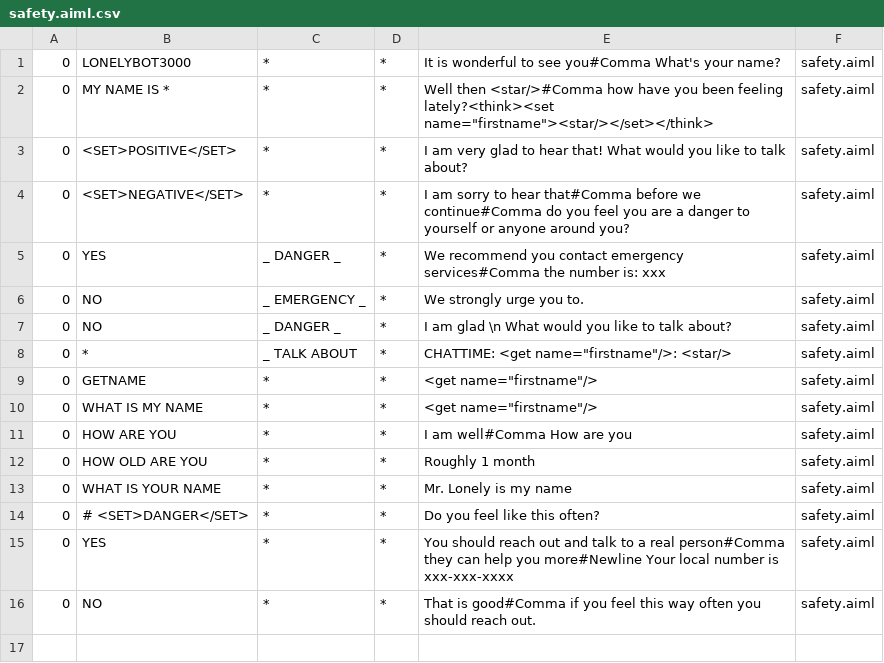
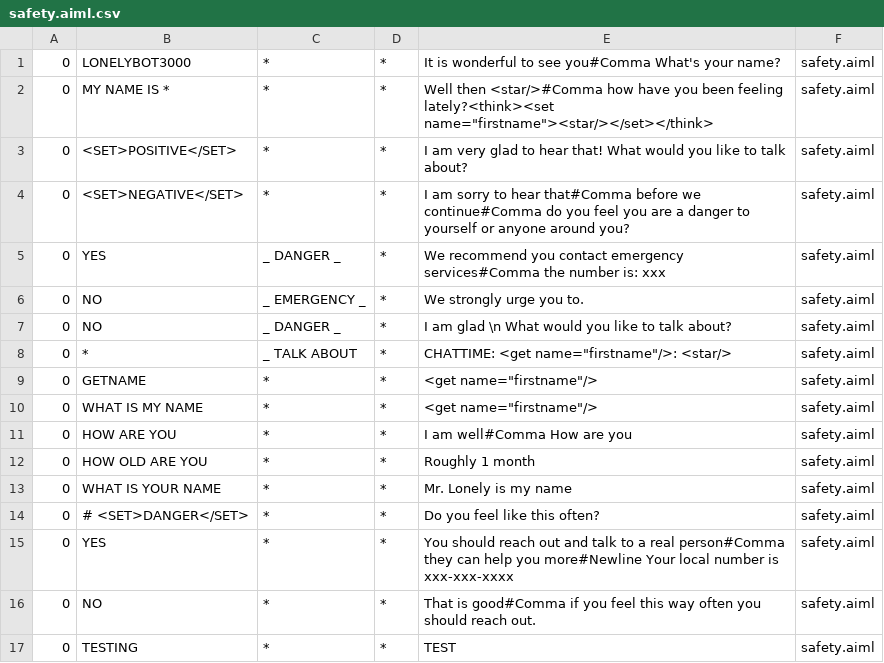
Before and after one commit to JordoRob/310lab, a CSV file: demo/src/main/resources/bots/safety/aimlif/safety.aiml.csv, drawn as a sheet; the diff names each change by its address in the sheet, - before the commit and + after, or states it on an @@ line.

```diff
--- a/demo/src/main/resources/bots/safety/aimlif/safety.aiml.csv
+++ b/demo/src/main/resources/bots/safety/aimlif/safety.aiml.csv
+row 17: 0 | TESTING | * | * | TEST | safety.aiml
```
Also changed, not shown: demo/target/classes/bots/safety/aimlif/safety.aiml.csv, 7 other files.
